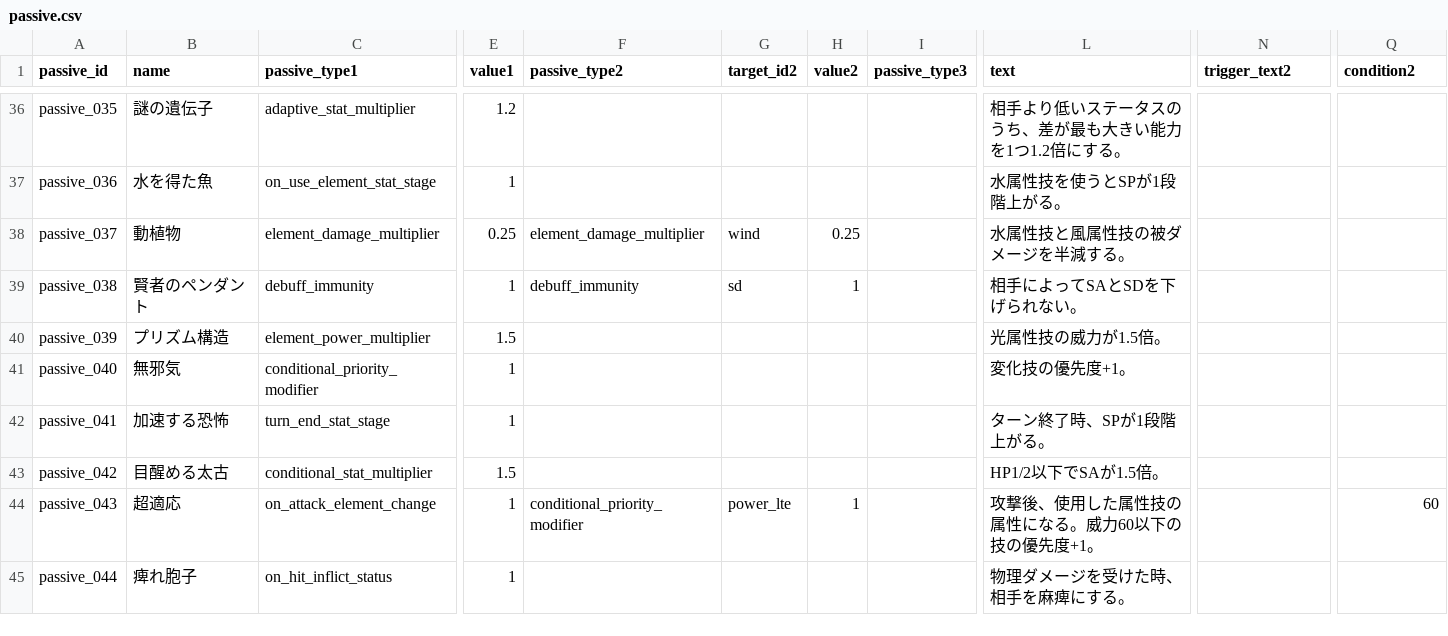
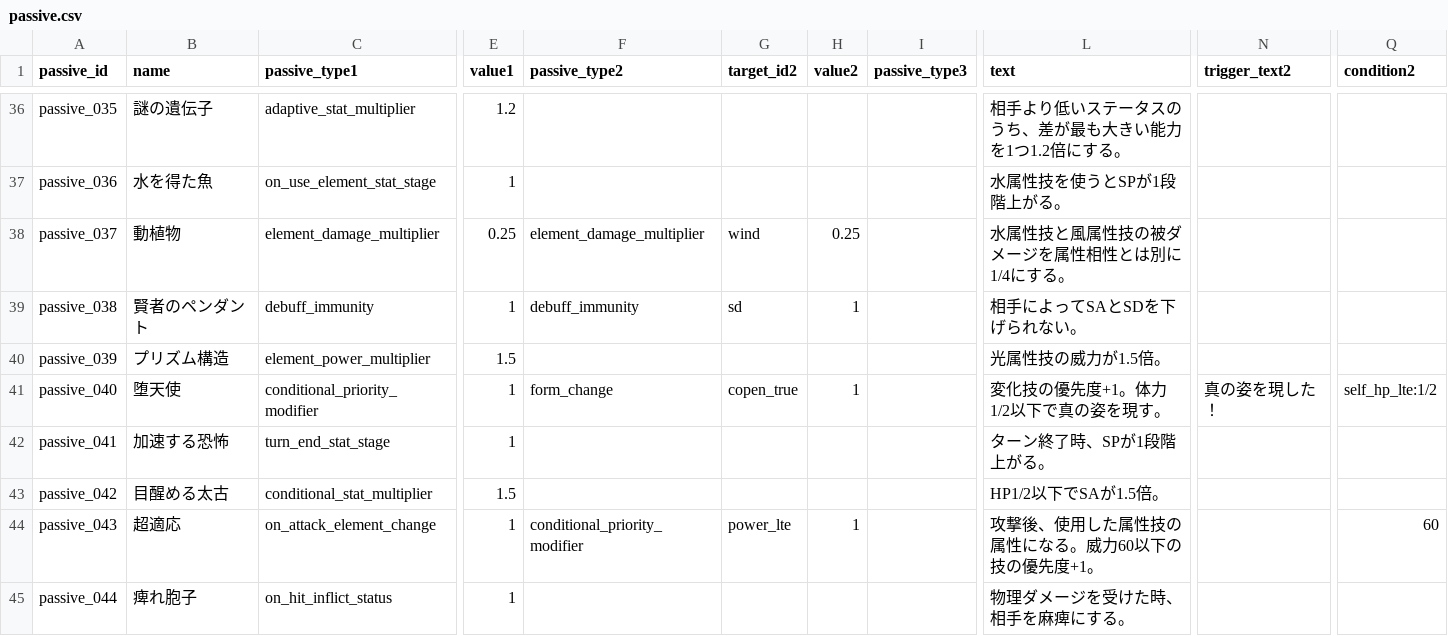
Before and after one commit to b16e17f18/GENE-ORDER, a CSV file: data/passive.csv, drawn as a sheet; only a part is shown, gaps mark what is left out; the diff names each change by its address in the sheet, - before the commit and + after, or states it on an @@ line.

```diff
--- a/data/passive.csv
+++ b/data/passive.csv
-L38 (text): 水属性技と風属性技の被ダメージを半減する。
+L38 (text): 水属性技と風属性技の被ダメージを属性相性とは別に1/4にする。
-B41 (name): 無邪気
+B41 (name): 堕天使
-F41 (passive_type2): (empty)
+F41 (passive_type2): form_change
-G41 (target_id2): (empty)
+G41 (target_id2): copen_true
-H41 (value2): (empty)
+H41 (value2): 1
-L41 (text): 変化技の優先度+1。
+L41 (text): 変化技の優先度+1。体力1/2以下で真の姿を現す。
-N41 (trigger_text2): (empty)
+N41 (trigger_text2): 真の姿を現した！
-Q41 (condition2): (empty)
+Q41 (condition2): self_hp_lte:1/2
```
Also changed, not shown: data/passive_type.csv, 33 other files.
